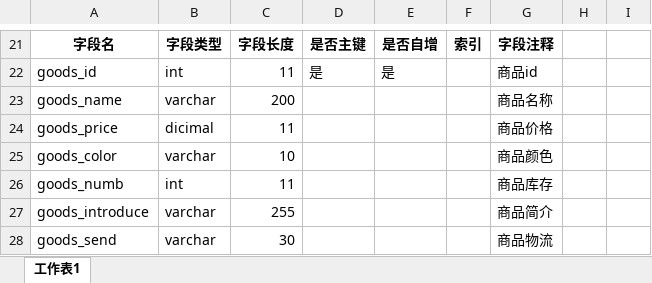
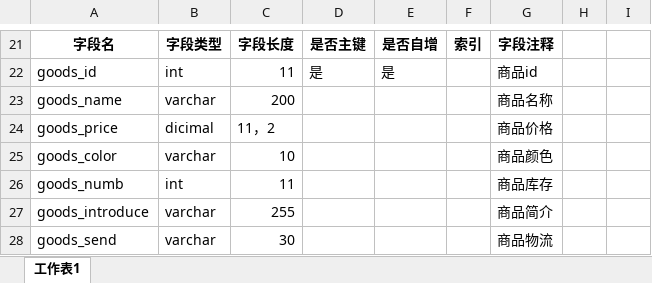
Before and after one commit to hanguanghao/excel, an Excel workbook: zhe800.xlsx, sheet 工作表1, drawn as a sheet; only a part is shown, gaps mark what is left out; values as stored, in another font and other column widths than the file's, no borders; the diff names each change by its address in the sheet, - before the commit and + after, or states it on an @@ line.

```diff
--- a/zhe800.xlsx (sheet 工作表1)
+++ b/zhe800.xlsx (sheet 工作表1)
-C24: 11
+C24: 11，2
```
